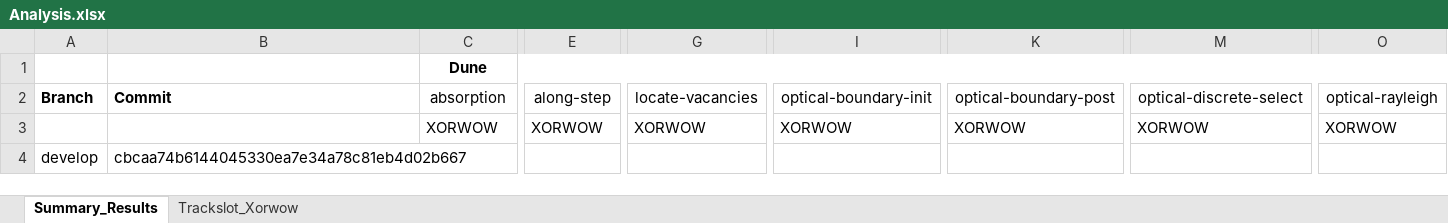
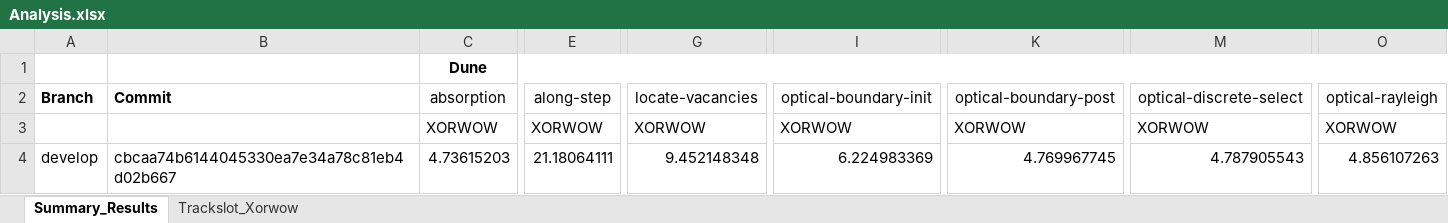
Before and after one commit to davidsgr/celer_analysis, an Excel workbook: Analysis.xlsx, sheet Summary_Results, drawn as a sheet; only a part is shown, gaps mark what is left out; values as stored, in another font and other column widths than the file's, no borders; removed rows and columns are numbered as before the commit, all else as after; rows hold the shown columns only; the diff names each change by its address in the sheet, - before the commit and + after, or states it on an @@ line.

Commit message:
Add Trackslot-Xorwow processed results

```diff
--- a/Analysis.xlsx (sheet Summary_Results)
+++ b/Analysis.xlsx (sheet Summary_Results)
-row 4: develop | cbcaa74b6144045330ea7e34a78c81eb4d02b667
+row 4: develop | cbcaa74b6144045330ea7e34a78c81eb4d02b667 | 4.73615203 | 21.18064111 | 9.452148348 | 6.224983369 | 4.769967745 | 4.787905543 | 4.856107263
```
Also changed, not shown: sheet Trackslot_Xorwow, 3 other files.
